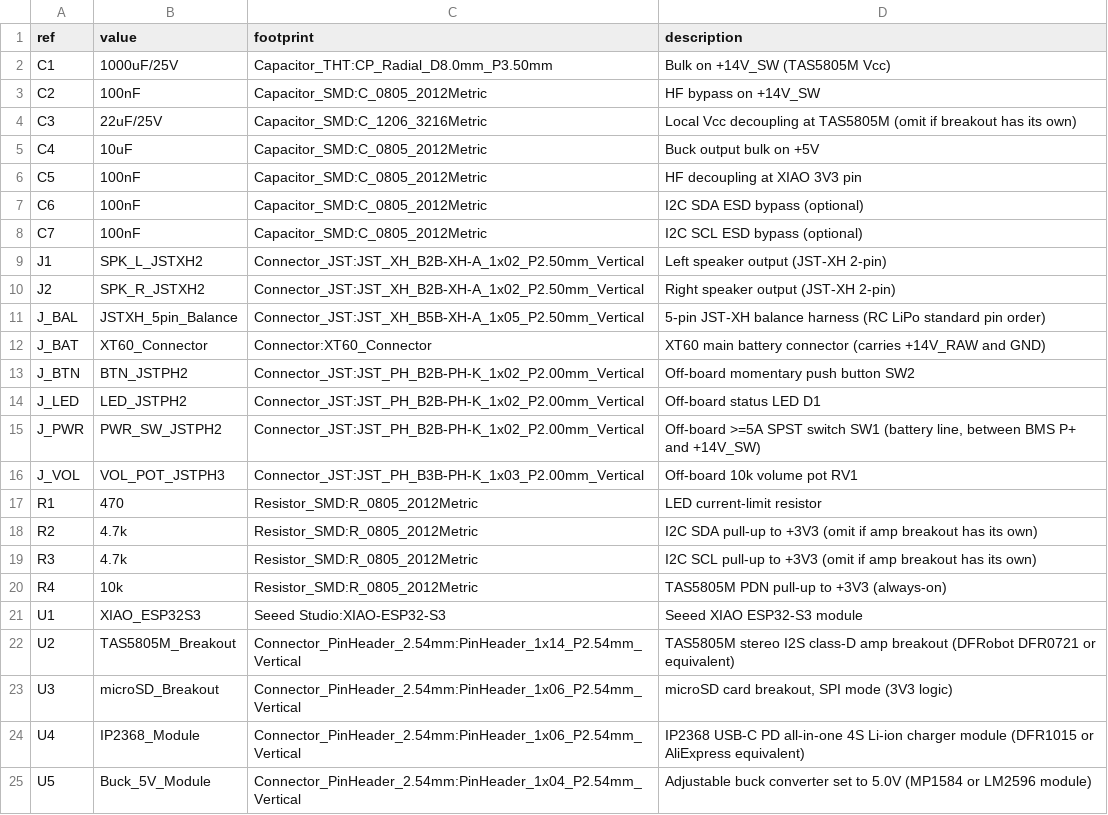
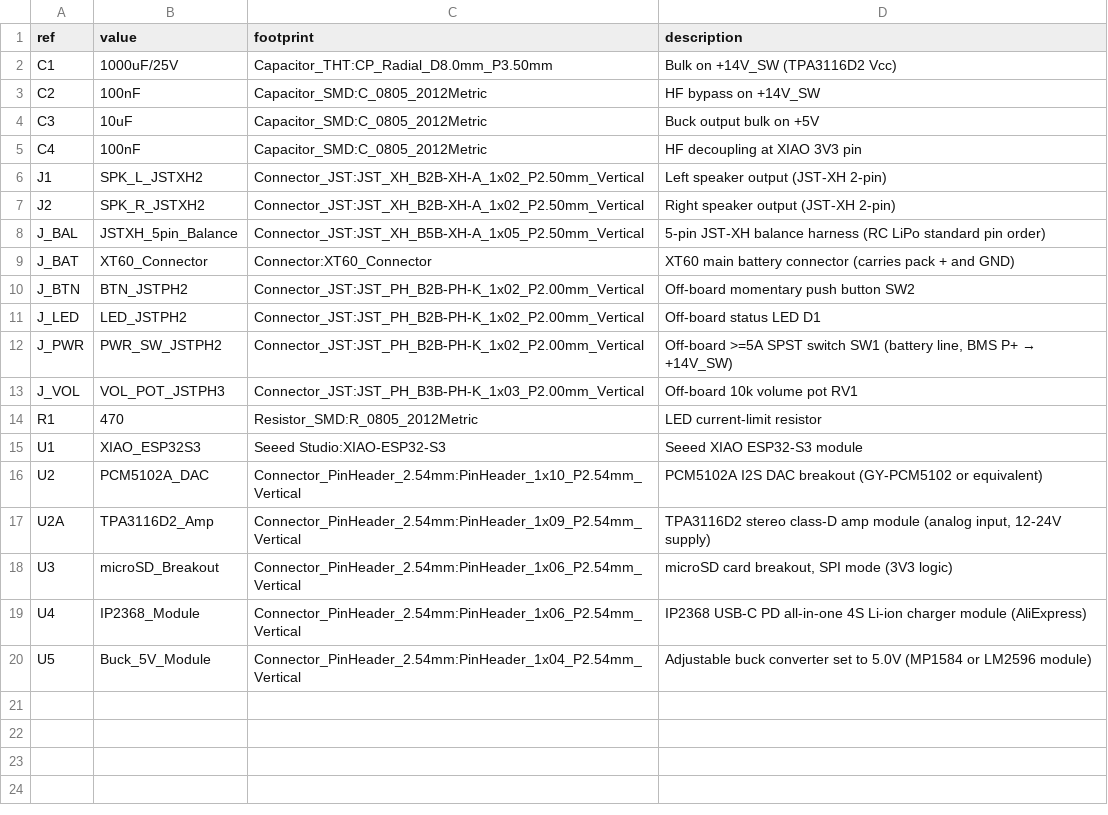
Before and after one commit to eriksalo/ESP32-MusicPlayer-Battery, a CSV file: pcb/esp-music-player.bom.csv, drawn as a sheet.

```diff
--- a/pcb/esp-music-player.bom.csv
+++ b/pcb/esp-music-player.bom.csv
@@ -1,9 +1,6 @@
 ref,value,footprint,description
-C1,1000uF/25V,Capacitor_THT:CP_Radial_D8.0mm_P3.50mm,Bulk on +14V_SW (TAS5805M Vcc)
+C1,1000uF/25V,Capacitor_THT:CP_Radial_D8.0mm_P3.50mm,Bulk on +14V_SW (TPA3116D2 Vcc)
 C2,100nF,Capacitor_SMD:C_0805_2012Metric,HF bypass on +14V_SW
-C3,22uF/25V,Capacitor_SMD:C_1206_3216Metric,Local Vcc decoupling at TAS5805M (omit if breakout has its own)
-C4,10uF,Capacitor_SMD:C_0805_2012Metric,Buck output bulk on +5V
-C5,100nF,Capacitor_SMD:C_0805_2012Metric,HF decoupling at XIAO 3V3 pin
-C6,100nF,Capacitor_SMD:C_0805_2012Metric,I2C SDA ESD bypass (optional)
-C7,100nF,Capacitor_SMD:C_0805_2012Metric,I2C SCL ESD bypass (optional)
+C3,10uF,Capacitor_SMD:C_0805_2012Metric,Buck output bulk on +5V
+C4,100nF,Capacitor_SMD:C_0805_2012Metric,HF decoupling at XIAO 3V3 pin
 J1,SPK_L_JSTXH2,Connector_JST:JST_XH_B2B-XH-A_1x02_P2.50mm_Vertical,Left speaker output (JST-XH 2-pin)
@@ -11,15 +8,13 @@ J2,SPK_R_JSTXH2,Connector_JST:JST_XH_B2B-XH-A_1x02_P2.50mm_Vertical,Right speake
 J_BAL,JSTXH_5pin_Balance,Connector_JST:JST_XH_B5B-XH-A_1x05_P2.50mm_Vertical,5-pin JST-XH balance harness (RC LiPo standard pin order)
-J_BAT,XT60_Connector,Connector:XT60_Connector,XT60 main battery connector (carries +14V_RAW and GND)
+J_BAT,XT60_Connector,Connector:XT60_Connector,XT60 main battery connector (carries pack + and GND)
 J_BTN,BTN_JSTPH2,Connector_JST:JST_PH_B2B-PH-K_1x02_P2.00mm_Vertical,Off-board momentary push button SW2
 J_LED,LED_JSTPH2,Connector_JST:JST_PH_B2B-PH-K_1x02_P2.00mm_Vertical,Off-board status LED D1
-J_PWR,PWR_SW_JSTPH2,Connector_JST:JST_PH_B2B-PH-K_1x02_P2.00mm_Vertical,"Off-board >=5A SPST switch SW1 (battery line, between BMS P+ and +14V_SW)"
+J_PWR,PWR_SW_JSTPH2,Connector_JST:JST_PH_B2B-PH-K_1x02_P2.00mm_Vertical,"Off-board >=5A SPST switch SW1 (battery line, BMS P+ → +14V_SW)"
 J_VOL,VOL_POT_JSTPH3,Connector_JST:JST_PH_B3B-PH-K_1x03_P2.00mm_Vertical,Off-board 10k volume pot RV1
 R1,470,Resistor_SMD:R_0805_2012Metric,LED current-limit resistor
-R2,4.7k,Resistor_SMD:R_0805_2012Metric,I2C SDA pull-up to +3V3 (omit if amp breakout has its own)
-R3,4.7k,Resistor_SMD:R_0805_2012Metric,I2C SCL pull-up to +3V3 (omit if amp breakout has its own)
-R4,10k,Resistor_SMD:R_0805_2012Metric,TAS5805M PDN pull-up to +3V3 (always-on)
 U1,XIAO_ESP32S3,Seeed Studio:XIAO-ESP32-S3,Seeed XIAO ESP32-S3 module
-U2,TAS5805M_Breakout,Connector_PinHeader_2.54mm:PinHeader_1x14_P2.54mm_Vertical,TAS5805M stereo I2S class-D amp breakout (DFRobot DFR0721 or equivalent)
+U2,PCM5102A_DAC,Connector_PinHeader_2.54mm:PinHeader_1x10_P2.54mm_Vertical,PCM5102A I2S DAC breakout (GY-PCM5102 or equivalent)
+U2A,TPA3116D2_Amp,Connector_PinHeader_2.54mm:PinHeader_1x09_P2.54mm_Vertical,"TPA3116D2 stereo class-D amp module (analog input, 12-24V supply)"
 U3,microSD_Breakout,Connector_PinHeader_2.54mm:PinHeader_1x06_P2.54mm_Vertical,"microSD card breakout, SPI mode (3V3 logic)"
-U4,IP2368_Module,Connector_PinHeader_2.54mm:PinHeader_1x06_P2.54mm_Vertical,IP2368 USB-C PD all-in-one 4S Li-ion charger module (DFR1015 or AliExpress equivalent)
+U4,IP2368_Module,Connector_PinHeader_2.54mm:PinHeader_1x06_P2.54mm_Vertical,IP2368 USB-C PD all-in-one 4S Li-ion charger module (AliExpress)
 U5,Buck_5V_Module,Connector_PinHeader_2.54mm:PinHeader_1x04_P2.54mm_Vertical,Adjustable buck converter set to 5.0V (MP1584 or LM2596 module)
```
Also changed, not shown: 12 other files.
